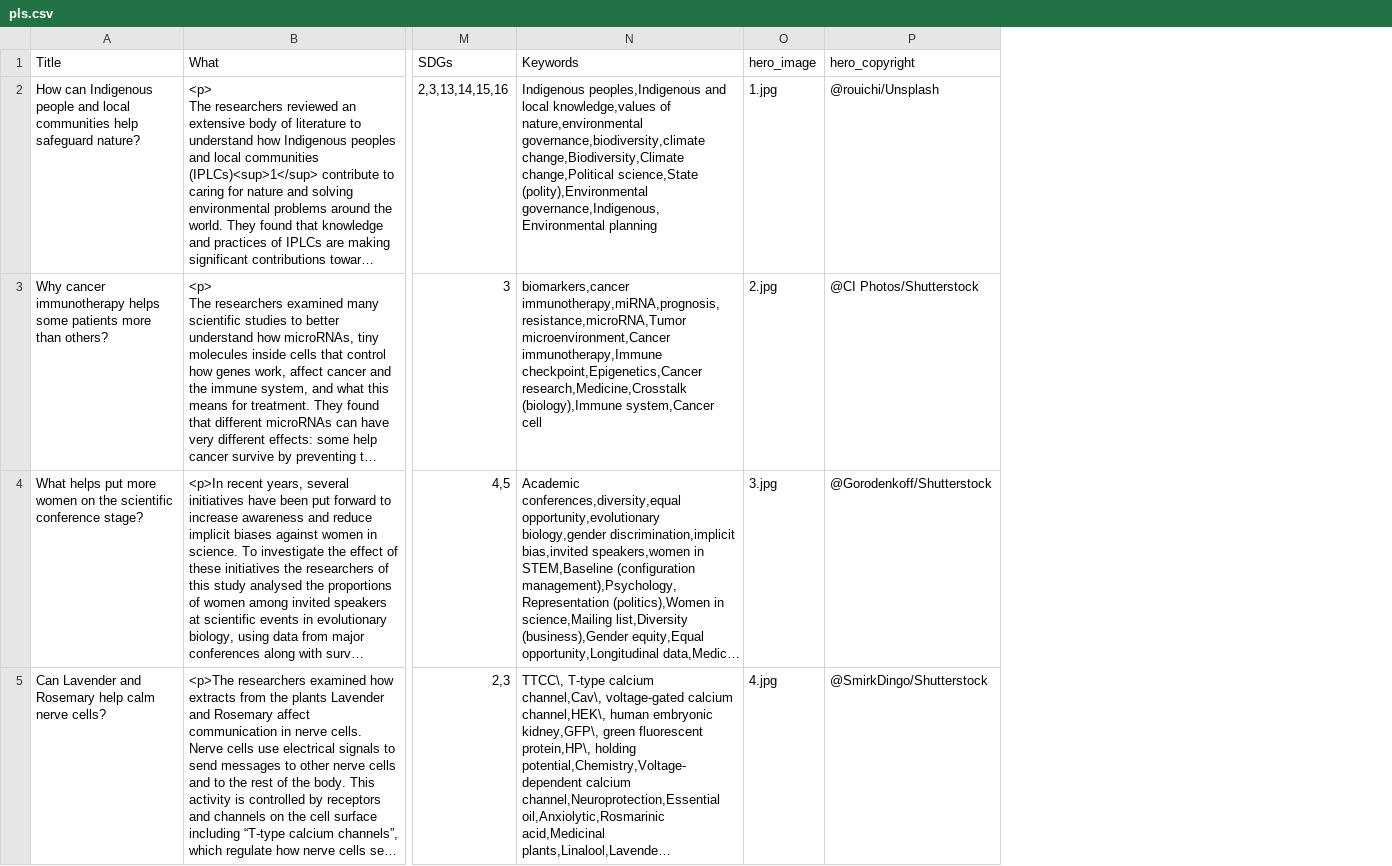
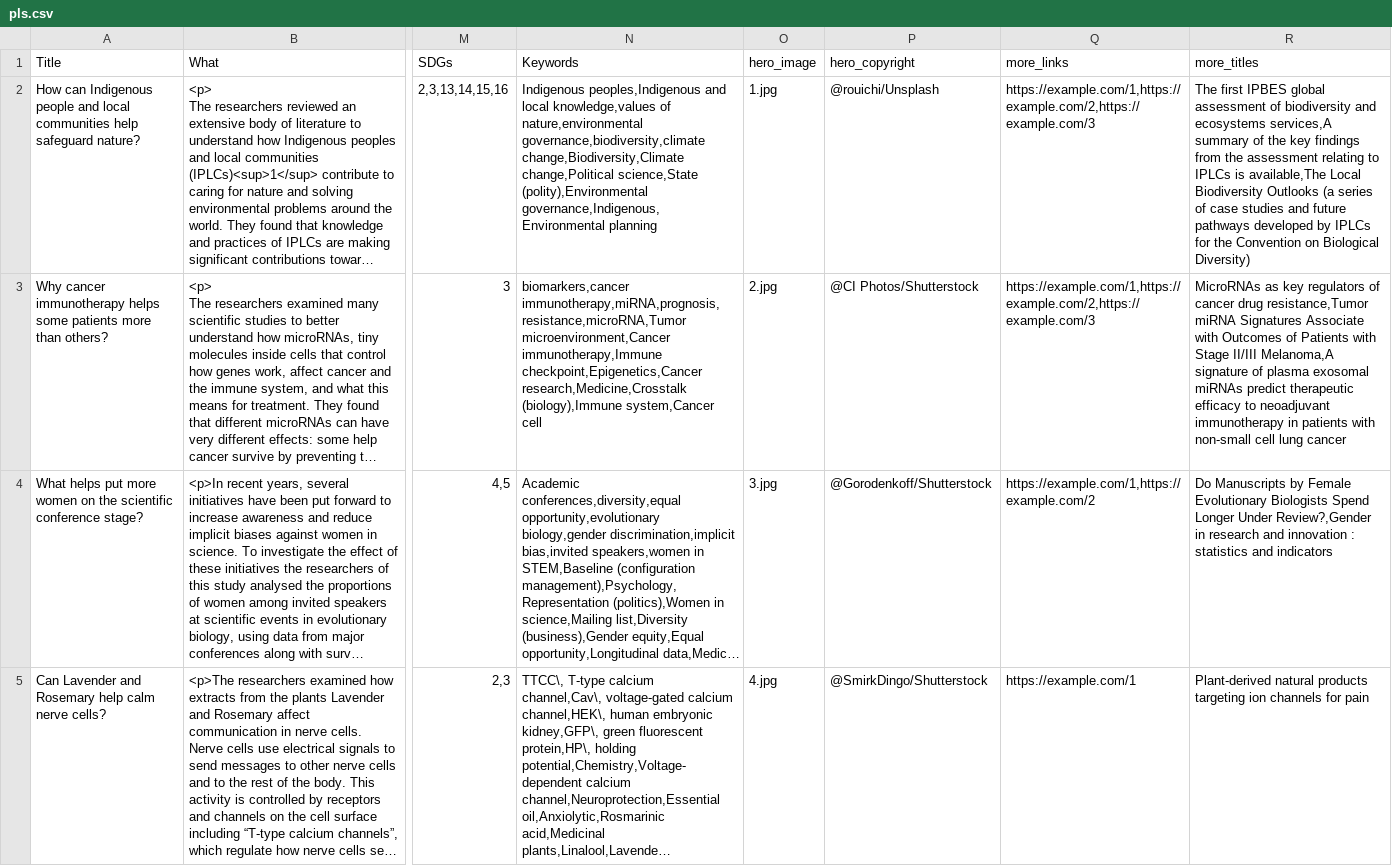
Before and after one commit to unesco/open-sciences, a CSV file: cms/drupal/web/modules/custom/open_science_survey_migration/data/pls/pls.csv, drawn as a sheet; only a part is shown, gaps mark what is left out; long unchanged cells end in …; the diff names each change by its address in the sheet, - before the commit and + after, or states it on an @@ line.

Commit message:
UNESC-436: Custom "Read more links".

```diff
--- a/cms/drupal/web/modules/custom/open_science_survey_migration/data/pls/pls.csv
+++ b/cms/drupal/web/modules/custom/open_science_survey_migration/data/pls/pls.csv
+column Q (more_links), rows 2-5: https://example.com/1,https://example.com/2,https://example.com/3 | https://example.com/1,https://example.com/2,https://example.com/3 | https://example.com/1,https://example.com/2 | https://example.com/1
+column R (more_titles), rows 2-5: The first IPBES global assessment of biodiversity and ecosystems services,A summary of the key findings from the assessment relating to IPLCs is available,The Local Biodiversity Outlooks (a series of case studies and future pathways developed by IPLCs for the Convention on Biological Diversity) | MicroRNAs as key regulators of cancer drug resistance,Tumor miRNA Signatures Associate with Outcomes of Patients with Stage II/III Melanoma,A signature of plasma exosomal miRNAs predict therapeutic efficacy to neoadjuvant immunotherapy in patients with non-small cell lung cancer | Do Manuscripts by Female Evolutionary Biologists Spend Longer Under Review?,Gender in research and innovation : statistics and indicators | Plant-derived natural products targeting ion channels for pain
```
Also changed, not shown: 9 other files.
